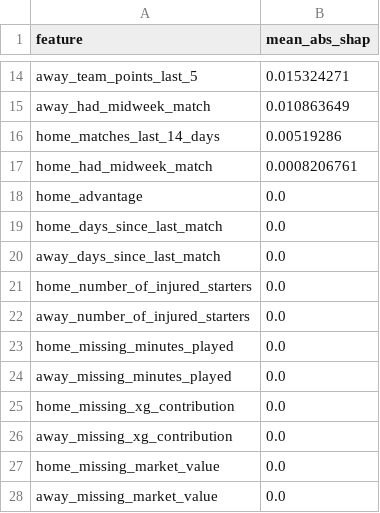
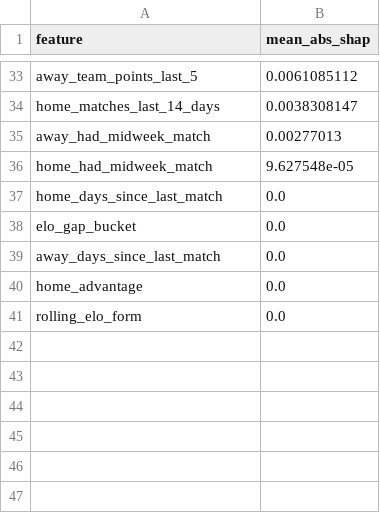
Before and after one commit to mejding/matchlabs, a CSV file: evaluation/shap_importance.csv, drawn as a sheet; only a part is shown, gaps mark what is left out; removed rows and columns are numbered as before the commit, all else as after; the diff covers the shown part only; the diff names each change by its address in the sheet, - before the commit and + after, or states it on an @@ line.

```diff
--- a/evaluation/shap_importance.csv
+++ b/evaluation/shap_importance.csv
-B33 (mean_abs_shap): 0.015324271
+B33 (mean_abs_shap): 0.0061085112
-row 15: away_had_midweek_match | 0.010863649
-B34 (mean_abs_shap): 0.00519286
+B34 (mean_abs_shap): 0.0038308147
+row 35: away_had_midweek_match | 0.00277013
-B36 (mean_abs_shap): 0.0008206761
+B36 (mean_abs_shap): 9.627548e-05
@@ row 19 moved to row 37: home_days_since_last_match @@
+row 38: elo_gap_bucket | 0.0
@@ row 20 moved to row 39: away_days_since_last_match @@
-row 21: home_number_of_injured_starters | 0.0
-row 22: away_number_of_injured_starters | 0.0
-row 23: home_missing_minutes_played | 0.0
-row 24: away_missing_minutes_played | 0.0
-A41 (feature): home_missing_xg_contribution
+A41 (feature): rolling_elo_form
-row 26: away_missing_xg_contribution | 0.0
-row 27: home_missing_market_value | 0.0
-row 28: away_missing_market_value | 0.0
```
Also changed, not shown: 23 added rows, 4 removed rows and 8 edited cells elsewhere in this file, evaluation/gain_importance.csv, evaluation/permutation_importance.csv, 31 other files.
